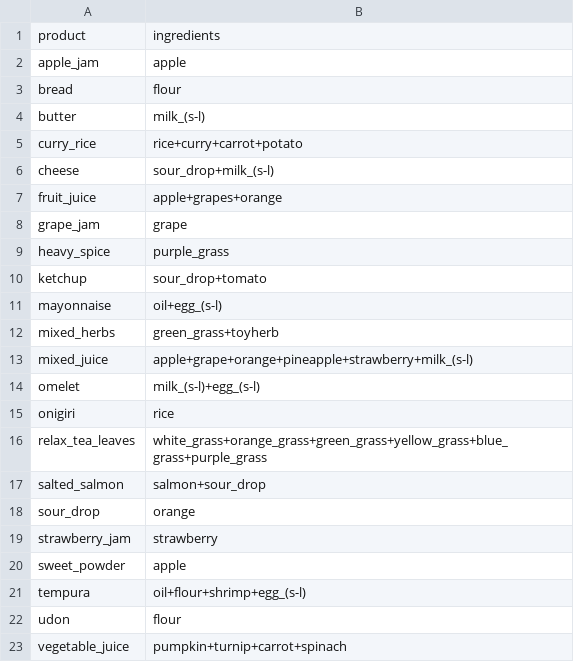
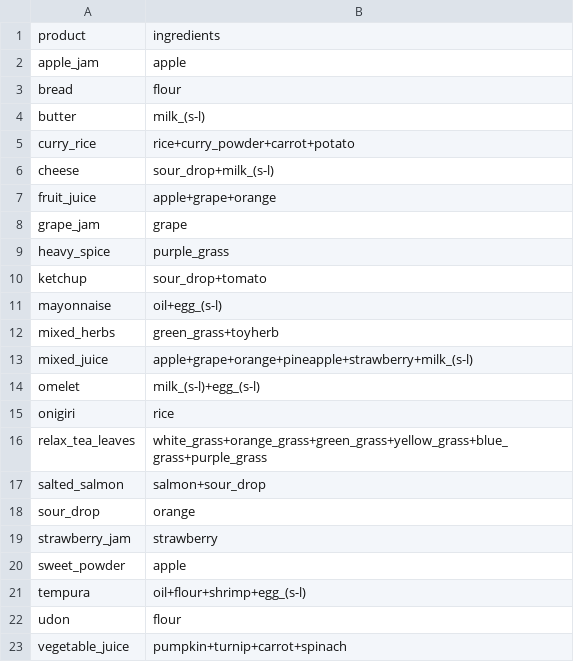
Before and after one commit to bangprasse/Rune_Factory_5_Cooking_Decision_Optimization, a CSV file: data/crafting_recipes.csv, drawn as a sheet.

```diff
--- a/data/crafting_recipes.csv
+++ b/data/crafting_recipes.csv
@@ -4,5 +4,5 @@ bread,flour
 butter,milk_(s-l)
-curry_rice,rice+curry+carrot+potato
+curry_rice,rice+curry_powder+carrot+potato
 cheese,sour_drop+milk_(s-l)
-fruit_juice,apple+grapes+orange
+fruit_juice,apple+grape+orange
 grape_jam,grape
```
Also changed, not shown: data/menus.csv.
